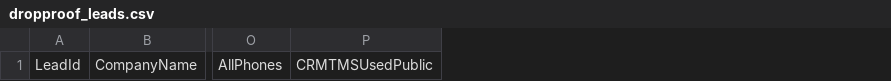
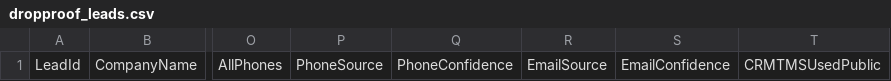
Before and after one commit to 2004shashwat17/scrapingclientalio, a CSV file: data/dropproof_leads.csv, drawn as a sheet; only a part is shown, gaps mark what is left out; the diff names each change by its address in the sheet, - before the commit and + after, or states it on an @@ line.

```diff
--- a/data/dropproof_leads.csv
+++ b/data/dropproof_leads.csv
+column P, row 1: PhoneSource
+column Q, row 1: PhoneConfidence
+column R, row 1: EmailSource
+column S, row 1: EmailConfidence
```
Also changed, not shown: 14 other files.
